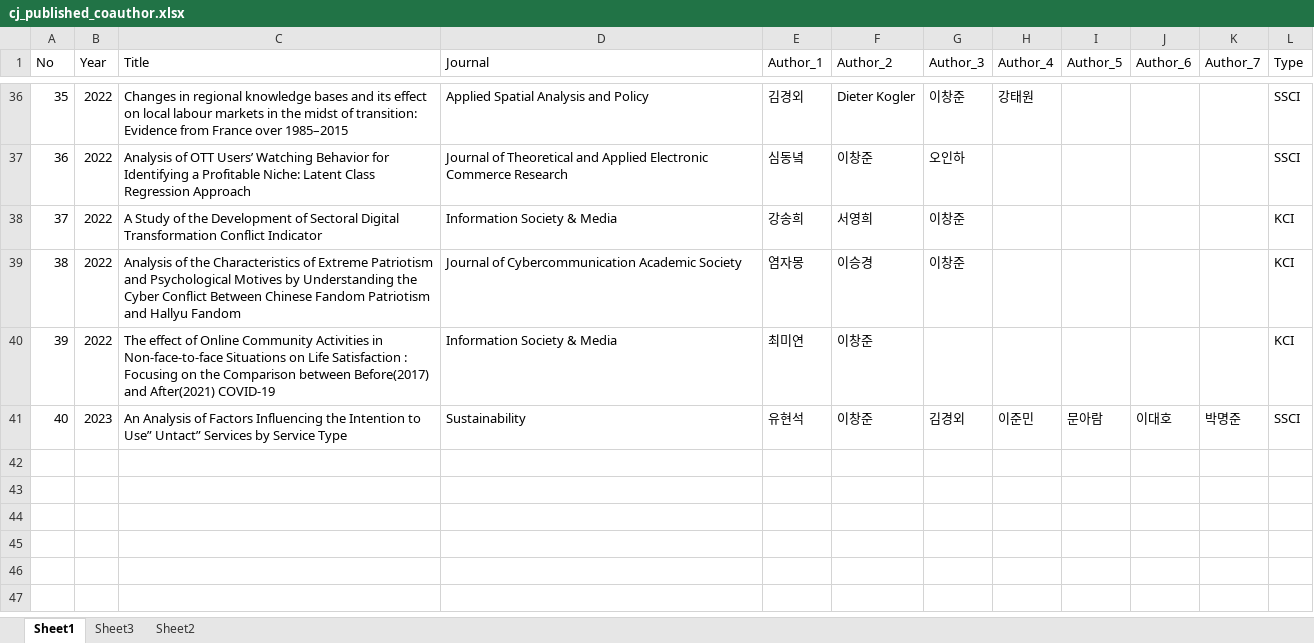
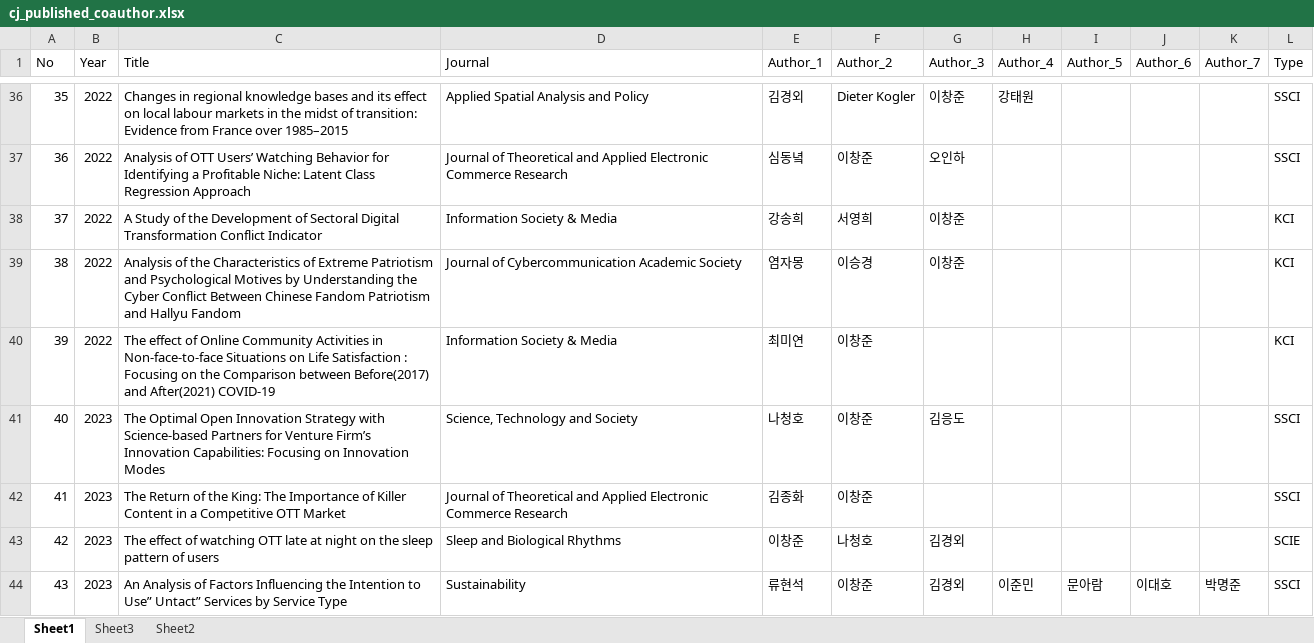
Before and after one commit to ChangjunChrisLee/cj_website_2, an Excel workbook: research/cj_published_coauthor.xlsx, sheet Sheet1, drawn as a sheet; only a part is shown, gaps mark what is left out; values as stored, in another font and other column widths than the file's, no borders; addresses are those after the commit; the diff covers the shown part only; the diff names each change by its address in the sheet, - before the commit and + after, or states it on an @@ line.

```diff
--- a/research/cj_published_coauthor.xlsx (sheet Sheet1)
+++ b/research/cj_published_coauthor.xlsx (sheet Sheet1)
@@ column A (No) renumbered between rows 17 and 44 @@
+row 41: 40 | 2023 | The Optimal Open Innovation Strategy with Science-based Partners for Venture Firm’s Innovation Capabilities: Focusing on Innovation Modes | Science, Technology and Society | 나청호 | 이창준 | 김응도 |  |  |  |  | SSCI
+row 42: 41 | 2023 | The Return of the King: The Importance of Killer Content in a Competitive OTT Market | Journal of Theoretical and Applied Electronic Commerce Research | 김종화 | 이창준 |  |  |  |  |  | SSCI
+row 43: 42 | 2023 | The effect of watching OTT late at night on the sleep pattern of users | Sleep and Biological Rhythms | 이창준 | 나청호 | 김경외 |  |  |  |  | SCIE
-E44 (Author_1): 유현석
+E44 (Author_1): 류현석
```
Also changed, not shown: 4 added rows, 1 moved row and 1 edited cell elsewhere in this sheet, sheet Sheet2, 10 other files.
